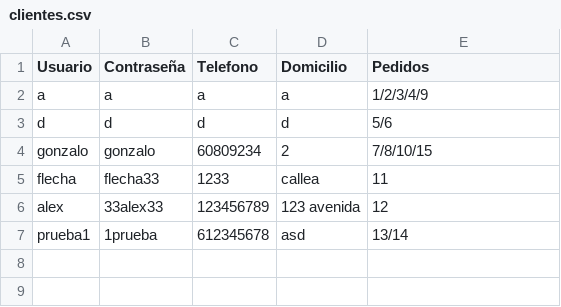
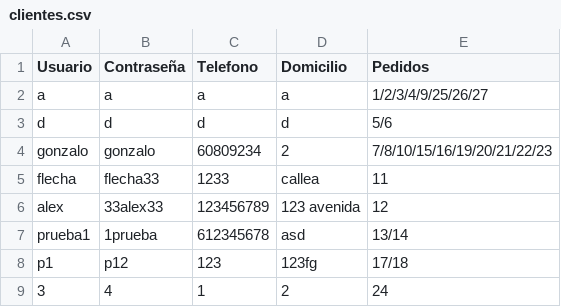
Before and after one commit to GonzaloGmv/patrones-estructurales, a CSV file: pizzeria/clientes.csv, drawn as a sheet.

```diff
--- a/pizzeria/clientes.csv
+++ b/pizzeria/clientes.csv
@@ -1,5 +1,5 @@
 Usuario,Contraseña,Telefono,Domicilio,Pedidos
-a,a,a,a,1/2/3/4/9
+a,a,a,a,1/2/3/4/9/25/26/27
 d,d,d,d,5/6
-gonzalo,gonzalo,60809234,2,7/8/10/15
+gonzalo,gonzalo,60809234,2,7/8/10/15/16/19/20/21/22/23
 flecha,flecha33,1233,callea,11
@@ -7 +7,3 @@ alex,33alex33,123456789,123 avenida,12
 prueba1,1prueba,612345678,asd,13/14
+p1,p12,123,123fg,17/18
+3,4,1,2,24
```
Also changed, not shown: pizzeria/pedidos.csv, 3 other files.
